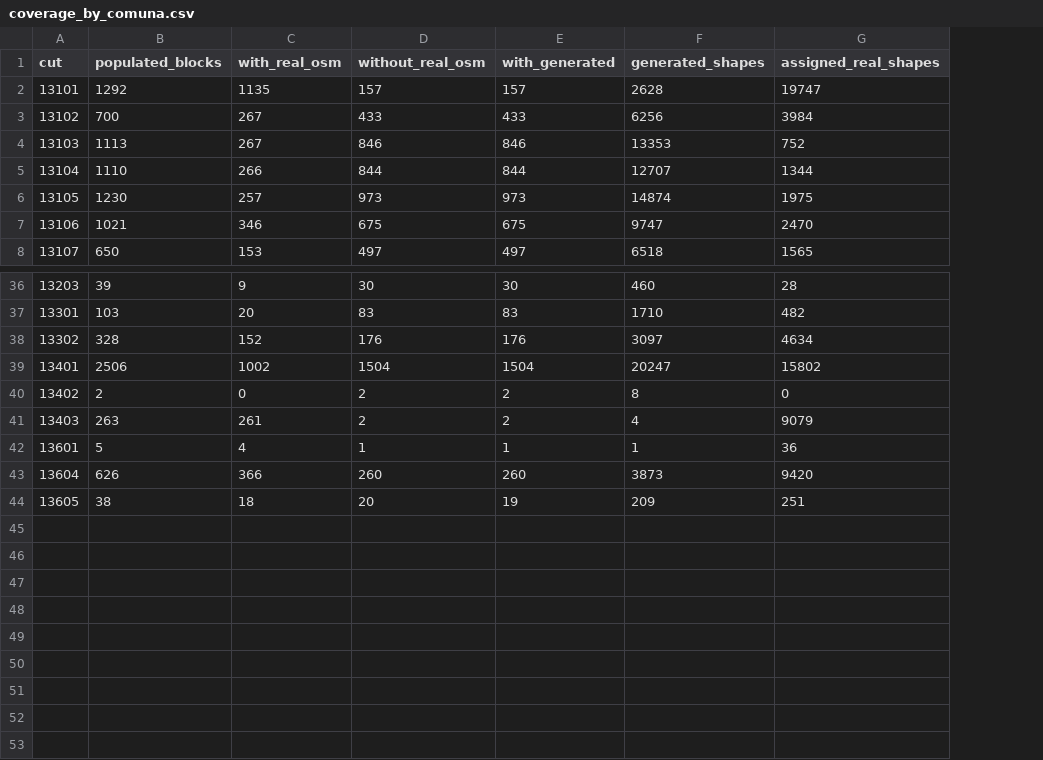
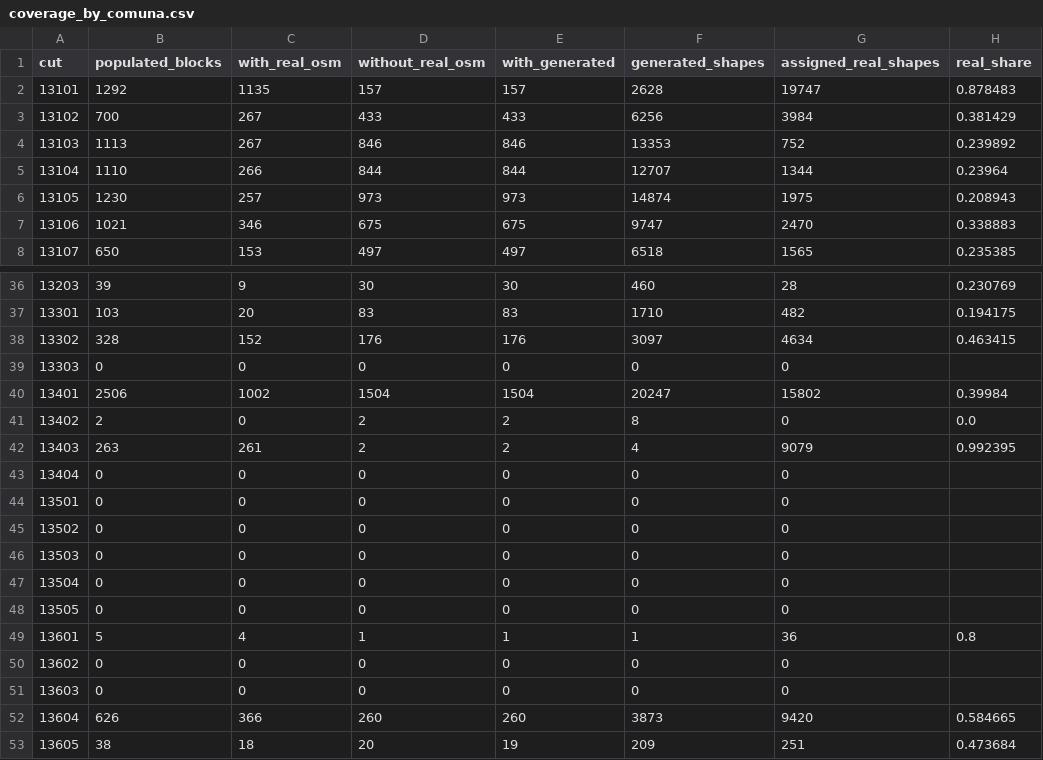
Before and after one commit to platanus-hack/platanus-hack-26-cl-team-14, a CSV file: data/validation/city_buildings/coverage_by_comuna.csv, drawn as a sheet; only a part is shown, gaps mark what is left out; the diff names each change by its address in the sheet, - before the commit and + after, or states it on an @@ line.

Commit message:
Report mapped building coverage for every RM comuna

```diff
--- a/data/validation/city_buildings/coverage_by_comuna.csv
+++ b/data/validation/city_buildings/coverage_by_comuna.csv
+column H (real_share), rows 2-8: 0.878483 | 0.381429 | 0.239892 | 0.23964 | 0.208943 | 0.338883 | 0.235385; rows 36-38: 0.230769 | 0.194175 | 0.463415; rows 40-42: 0.39984 | 0.0 | 0.992395; row 49: 0.8; rows 52-53: 0.584665 | 0.473684
+row 39: 13303 | 0 | 0 | 0 | 0 | 0 | 0
+row 43: 13404 | 0 | 0 | 0 | 0 | 0 | 0
+row 44: 13501 | 0 | 0 | 0 | 0 | 0 | 0
+row 45: 13502 | 0 | 0 | 0 | 0 | 0 | 0
+row 46: 13503 | 0 | 0 | 0 | 0 | 0 | 0
+row 47: 13504 | 0 | 0 | 0 | 0 | 0 | 0
+row 48: 13505 | 0 | 0 | 0 | 0 | 0 | 0
+row 50: 13602 | 0 | 0 | 0 | 0 | 0 | 0
+row 51: 13603 | 0 | 0 | 0 | 0 | 0 | 0
```
Also changed, not shown: 2 other files.
